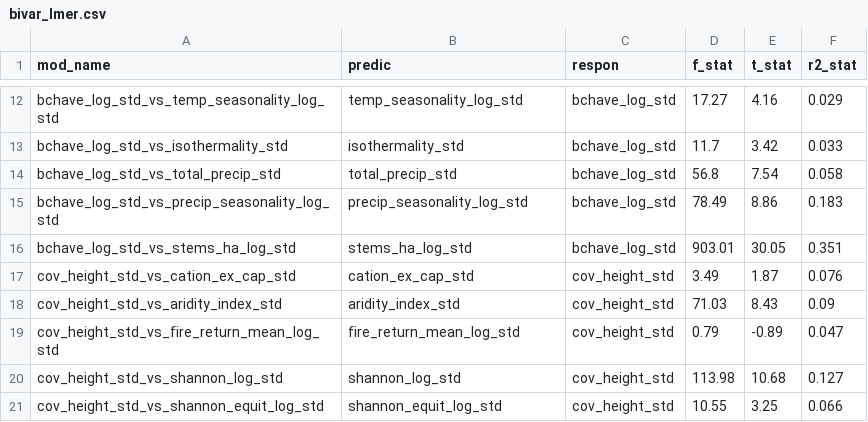
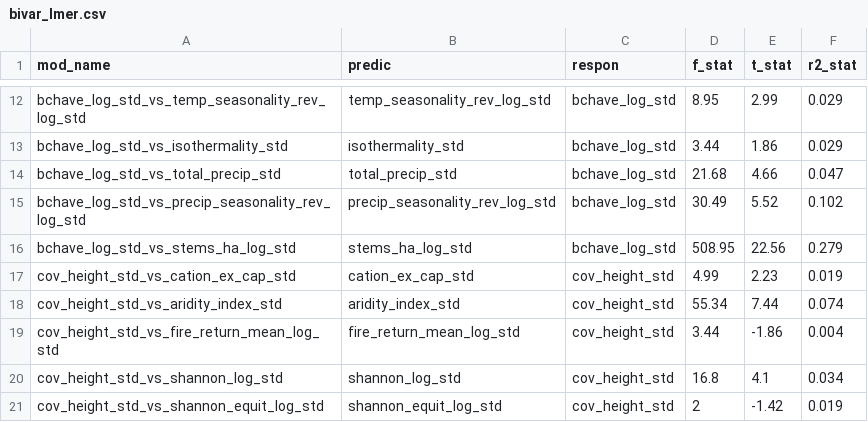
Before and after one commit to johngodlee/southern_african_befr, a CSV file: analysis/output/bivar_lmer.csv, drawn as a sheet; only a part is shown, gaps mark what is left out; the diff covers the shown part only.

```diff
--- a/analysis/output/bivar_lmer.csv
+++ b/analysis/output/bivar_lmer.csv
@@ -12,10 +12,10 @@
-"bchave_log_std_vs_temp_seasonality_log_std","temp_seasonality_log_std","bchave_log_std",17.27,4.16,0.029
-"bchave_log_std_vs_isothermality_std","isothermality_std","bchave_log_std",11.7,3.42,0.033
-"bchave_log_std_vs_total_precip_std","total_precip_std","bchave_log_std",56.8,7.54,0.058
-"bchave_log_std_vs_precip_seasonality_log_std","precip_seasonality_log_std","bchave_log_std",78.49,8.86,0.183
-"bchave_log_std_vs_stems_ha_log_std","stems_ha_log_std","bchave_log_std",903.01,30.05,0.351
-"cov_height_std_vs_cation_ex_cap_std","cation_ex_cap_std","cov_height_std",3.49,1.87,0.076
-"cov_height_std_vs_aridity_index_std","aridity_index_std","cov_height_std",71.03,8.43,0.09
-"cov_height_std_vs_fire_return_mean_log_std","fire_return_mean_log_std","cov_height_std",0.79,-0.89,0.047
-"cov_height_std_vs_shannon_log_std","shannon_log_std","cov_height_std",113.98,10.68,0.127
-"cov_height_std_vs_shannon_equit_log_std","shannon_equit_log_std","cov_height_std",10.55,3.25,0.066
+"bchave_log_std_vs_temp_seasonality_rev_log_std","temp_seasonality_rev_log_std","bchave_log_std",8.95,2.99,0.029
+"bchave_log_std_vs_isothermality_std","isothermality_std","bchave_log_std",3.44,1.86,0.029
+"bchave_log_std_vs_total_precip_std","total_precip_std","bchave_log_std",21.68,4.66,0.047
+"bchave_log_std_vs_precip_seasonality_rev_log_std","precip_seasonality_rev_log_std","bchave_log_std",30.49,5.52,0.102
+"bchave_log_std_vs_stems_ha_log_std","stems_ha_log_std","bchave_log_std",508.95,22.56,0.279
+"cov_height_std_vs_cation_ex_cap_std","cation_ex_cap_std","cov_height_std",4.99,2.23,0.019
+"cov_height_std_vs_aridity_index_std","aridity_index_std","cov_height_std",55.34,7.44,0.074
+"cov_height_std_vs_fire_return_mean_log_std","fire_return_mean_log_std","cov_height_std",3.44,-1.86,0.004
+"cov_height_std_vs_shannon_log_std","shannon_log_std","cov_height_std",16.8,4.1,0.034
+"cov_height_std_vs_shannon_equit_log_std","shannon_equit_log_std","cov_height_std",2,-1.42,0.019
```
Also changed, not shown: 1 added row, 1 removed row and 54 edited cells elsewhere in this file, analysis/output/bivar_lm.csv, 58 other files.
